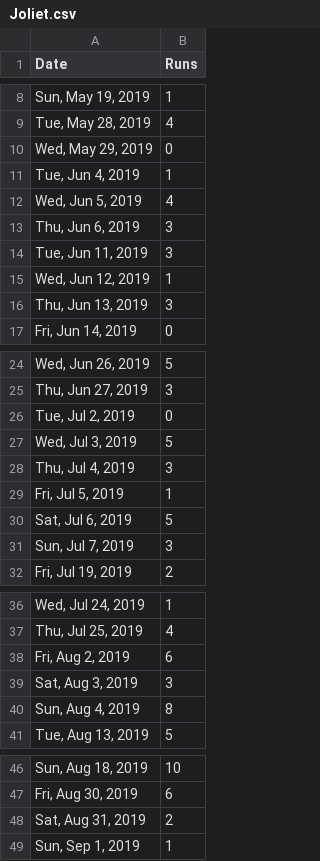
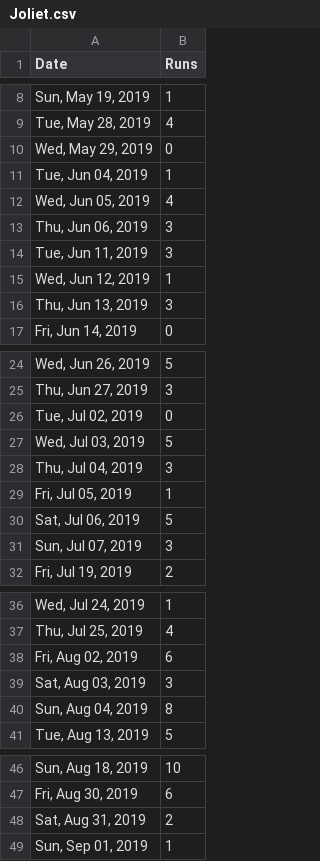
Before and after one commit to nburica12/Joliet, a CSV file: Joliet.csv, drawn as a sheet; only a part is shown, gaps mark what is left out.

Commit message:
Update Joliet.csv

```diff
--- a/Joliet.csv
+++ b/Joliet.csv
@@ -10,5 +10,5 @@
 "Wed, May 29, 2019",0
-"Tue, Jun 4, 2019",1
-"Wed, Jun 5, 2019",4
-"Thu, Jun 6, 2019",3
+"Tue, Jun 04, 2019",1
+"Wed, Jun 05, 2019",4
+"Thu, Jun 06, 2019",3
 "Tue, Jun 11, 2019",3
@@ -25,8 +25,8 @@
 "Thu, Jun 27, 2019",3
-"Tue, Jul 2, 2019",0
-"Wed, Jul 3, 2019",5
-"Thu, Jul 4, 2019",3
-"Fri, Jul 5, 2019",1
-"Sat, Jul 6, 2019",5
-"Sun, Jul 7, 2019",3
+"Tue, Jul 02, 2019",0
+"Wed, Jul 03, 2019",5
+"Thu, Jul 04, 2019",3
+"Fri, Jul 05, 2019",1
+"Sat, Jul 06, 2019",5
+"Sun, Jul 07, 2019",3
 "Fri, Jul 19, 2019",2
@@ -37,5 +37,5 @@
 "Thu, Jul 25, 2019",4
-"Fri, Aug 2, 2019",6
-"Sat, Aug 3, 2019",3
-"Sun, Aug 4, 2019",8
+"Fri, Aug 02, 2019",6
+"Sat, Aug 03, 2019",3
+"Sun, Aug 04, 2019",8
 "Tue, Aug 13, 2019",5
@@ -48,2 +48,2 @@
 "Sat, Aug 31, 2019",2
-"Sun, Sep 1, 2019",1
+"Sun, Sep 01, 2019",1
```
